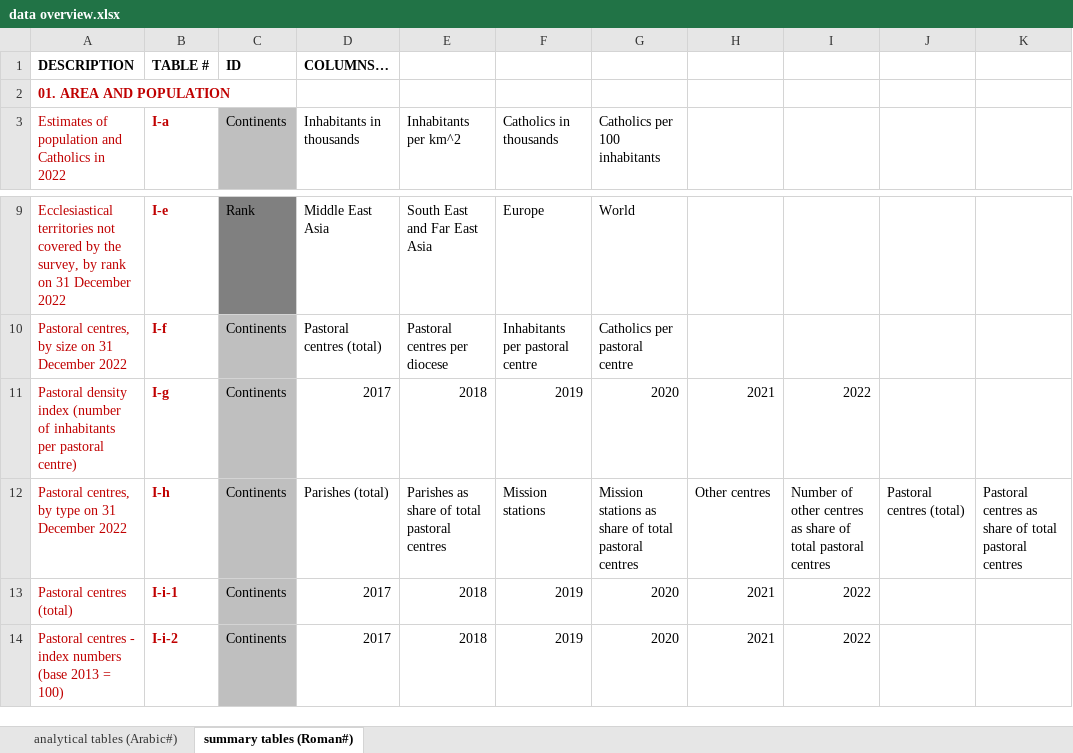
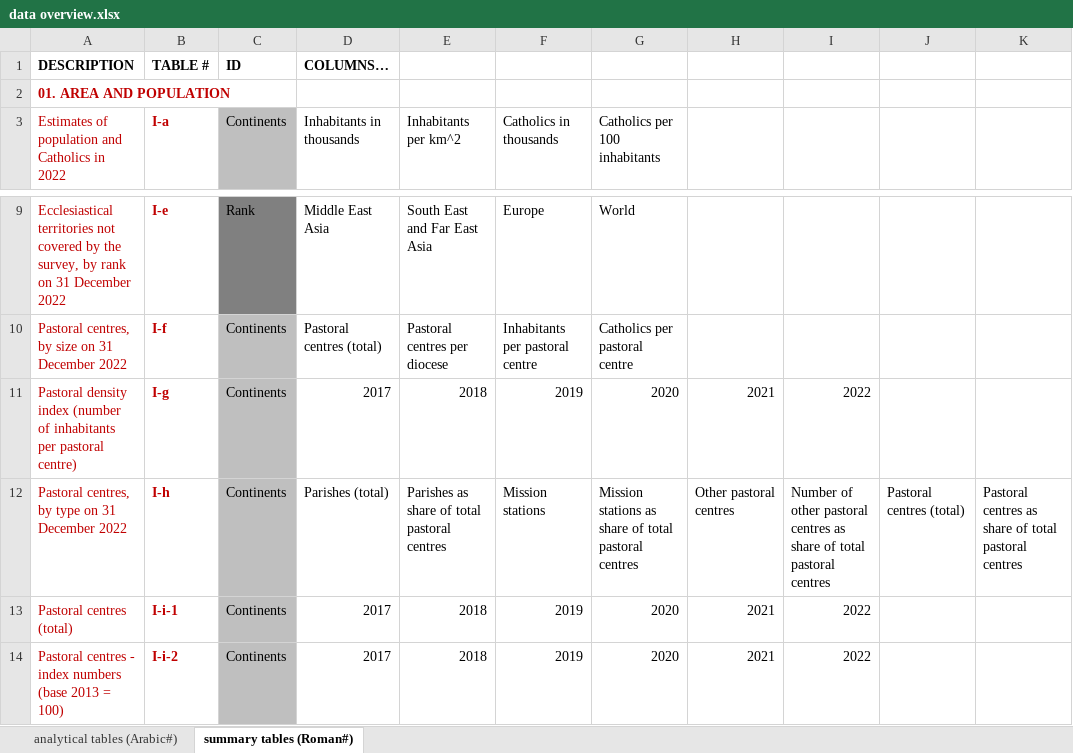
Before and after one commit to ClaudiaSchiavetti/Consulting_Catholic_Church, an Excel workbook: data overview.xlsx, sheet summary tables (Roman#), drawn as a sheet; only a part is shown, gaps mark what is left out; values as stored, in another font and other column widths than the file's, no borders; conditional formats not drawn; the diff names each change by its address in the sheet, - before the commit and + after, or states it on an @@ line.

Commit message:
small fixes of the big update

```diff
--- a/data overview.xlsx (sheet summary tables (Roman#))
+++ b/data overview.xlsx (sheet summary tables (Roman#))
-H12: Other centres
+H12: Other pastoral centres
-I12: …of other centres as…
+I12: …of other pastoral centres as…
```
